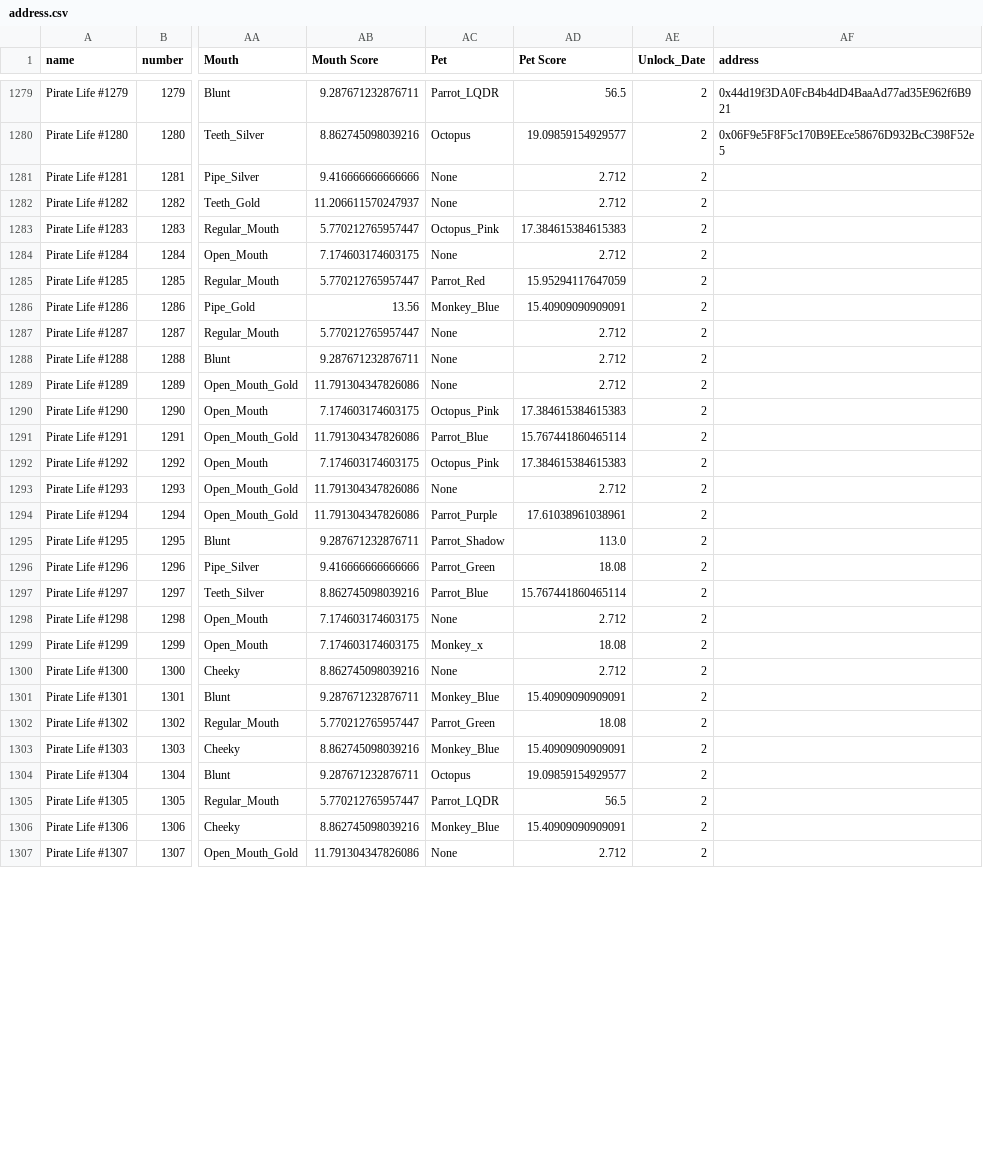
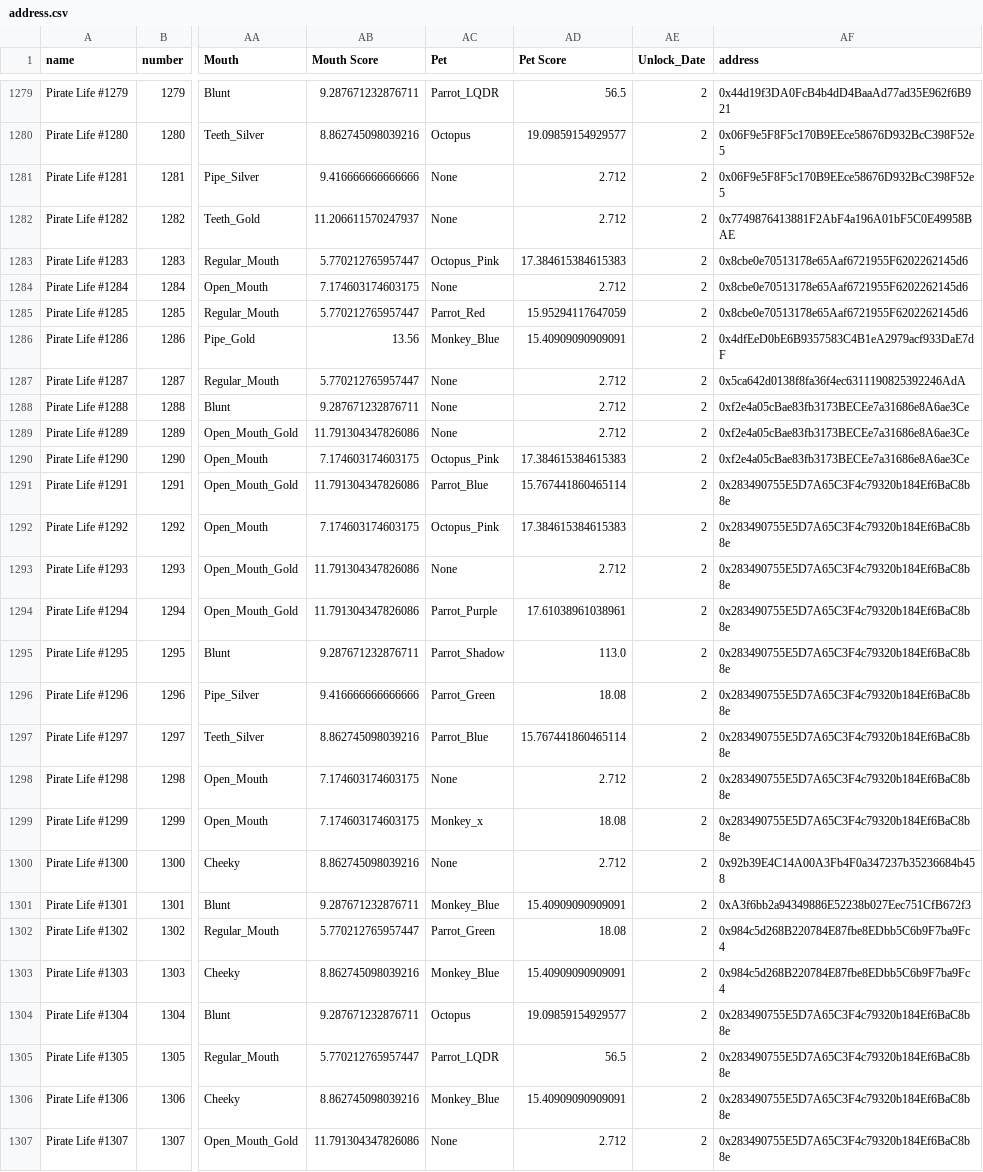
Before and after one commit to ALMIGHTYABE/Seven-c-Pirate-Crew, a CSV file: data/pirate life/address.csv, drawn as a sheet; only a part is shown, gaps mark what is left out; the diff covers the shown part only; the diff names each change by its address in the sheet, - before the commit and + after, or states it on an @@ line.

```diff
--- a/data/pirate life/address.csv
+++ b/data/pirate life/address.csv
-AF1281 (address): (empty)
+AF1281 (address): 0x06F9e5F8F5c170B9EEce58676D932BcC398F52e5
-AF1282 (address): (empty)
+AF1282 (address): 0x7749876413881F2AbF4a196A01bF5C0E49958BAE
-AF1283:AF1285 (address): (empty)
+AF1283:AF1285 (address): 0x8cbe0e70513178e65Aaf6721955F6202262145d6
-AF1286 (address): (empty)
+AF1286 (address): 0x4dfEeD0bE6B9357583C4B1eA2979acf933DaE7dF
-AF1287 (address): (empty)
+AF1287 (address): 0x5ca642d0138f8fa36f4ec6311190825392246AdA
-AF1288:AF1290 (address): (empty)
+AF1288:AF1290 (address): 0xf2e4a05cBae83fb3173BECEe7a31686e8A6ae3Ce
-AF1291:AF1299 (address): (empty)
+AF1291:AF1299 (address): 0x283490755E5D7A65C3F4c79320b184Ef6BaC8b8e
-AF1300 (address): (empty)
+AF1300 (address): 0x92b39E4C14A00A3Fb4F0a347237b35236684b458
-AF1301 (address): (empty)
+AF1301 (address): 0xA3f6bb2a94349886E52238b027Eec751CfB672f3
-AF1302:AF1303 (address): (empty)
+AF1302:AF1303 (address): 0x984c5d268B220784E87fbe8EDbb5C6b9F7ba9Fc4
-AF1304:AF1307 (address): (empty)
+AF1304:AF1307 (address): 0x283490755E5D7A65C3F4c79320b184Ef6BaC8b8e
```
Also changed, not shown: 50 edited cells elsewhere in this file, data/pirate life/history.csv, 1 other file.
